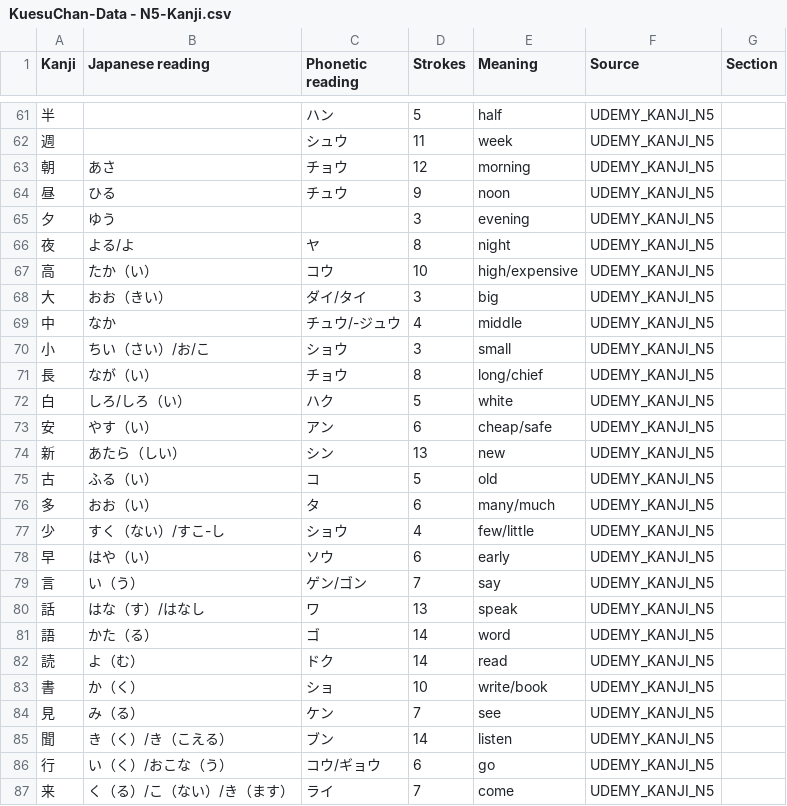
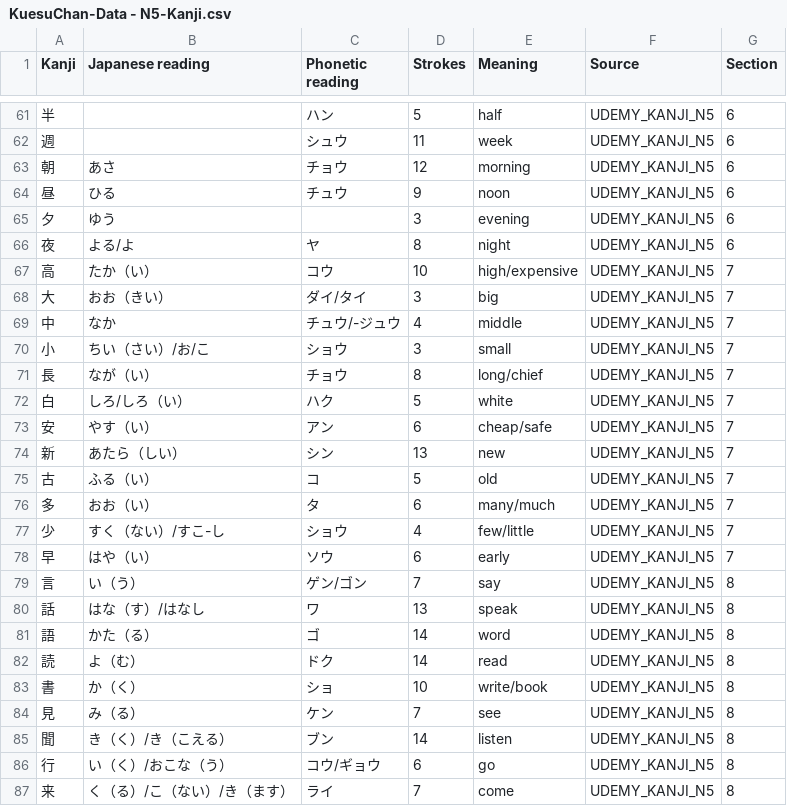
Before and after one commit to delacruzkb/KuesuChan-App, a CSV file: app/src/main/assets/KuesuChan-Data - N5-Kanji.csv, drawn as a sheet; only a part is shown, gaps mark what is left out; the diff covers the shown part only.

```diff
--- a/app/src/main/assets/KuesuChan-Data - N5-Kanji.csv
+++ b/app/src/main/assets/KuesuChan-Data - N5-Kanji.csv
@@ -61,27 +61,27 @@ Kanji,Japanese reading,Phonetic reading,Strokes,Meaning,Source,Section
-半,,ハン,5,half,UDEMY_KANJI_N5,
-週,,シュウ,11,week,UDEMY_KANJI_N5,
-朝,あさ,チョウ,12,morning,UDEMY_KANJI_N5,
-昼,ひる,チュウ,9,noon,UDEMY_KANJI_N5,
-夕,ゆう,,3,evening,UDEMY_KANJI_N5,
-夜,よる/よ,ヤ,8,night,UDEMY_KANJI_N5,
-高,たか（い）,コウ,10,high/expensive,UDEMY_KANJI_N5,
-大,おお（きい）,ダイ/タイ,3,big,UDEMY_KANJI_N5,
-中,なか,チュウ/-ジュウ,4,middle,UDEMY_KANJI_N5,
-小,ちい（さい）/お/こ,ショウ,3,small,UDEMY_KANJI_N5,
-長,なが（い）,チョウ,8,long/chief,UDEMY_KANJI_N5,
-白,しろ/しろ（い）,ハク,5,white,UDEMY_KANJI_N5,
-安,やす（い）,アン,6,cheap/safe,UDEMY_KANJI_N5,
-新,あたら（しい）,シン,13,new,UDEMY_KANJI_N5,
-古,ふる（い）,コ,5,old,UDEMY_KANJI_N5,
-多,おお（い）,タ,6,many/much,UDEMY_KANJI_N5,
-少,すく（ない）/すこ-し,ショウ,4,few/little,UDEMY_KANJI_N5,
-早,はや（い）,ソウ,6,early,UDEMY_KANJI_N5,
-言,い（う）,ゲン/ゴン,7,say,UDEMY_KANJI_N5,
-話,はな（す）/はなし,ワ,13,speak,UDEMY_KANJI_N5,
-語,かた（る）,ゴ,14,word,UDEMY_KANJI_N5,
-読,よ（む）,ドク,14,read,UDEMY_KANJI_N5,
-書,か（く）,ショ,10,write/book,UDEMY_KANJI_N5,
-見,み（る）,ケン,7,see,UDEMY_KANJI_N5,
-聞,き（く）/き（こえる）,ブン,14,listen,UDEMY_KANJI_N5,
-行,い（く）/おこな（う）,コウ/ギョウ,6,go,UDEMY_KANJI_N5,
-来,く（る）/こ（ない）/き（ます）,ライ,7,come,UDEMY_KANJI_N5,
+半,,ハン,5,half,UDEMY_KANJI_N5,6
+週,,シュウ,11,week,UDEMY_KANJI_N5,6
+朝,あさ,チョウ,12,morning,UDEMY_KANJI_N5,6
+昼,ひる,チュウ,9,noon,UDEMY_KANJI_N5,6
+夕,ゆう,,3,evening,UDEMY_KANJI_N5,6
+夜,よる/よ,ヤ,8,night,UDEMY_KANJI_N5,6
+高,たか（い）,コウ,10,high/expensive,UDEMY_KANJI_N5,7
+大,おお（きい）,ダイ/タイ,3,big,UDEMY_KANJI_N5,7
+中,なか,チュウ/-ジュウ,4,middle,UDEMY_KANJI_N5,7
+小,ちい（さい）/お/こ,ショウ,3,small,UDEMY_KANJI_N5,7
+長,なが（い）,チョウ,8,long/chief,UDEMY_KANJI_N5,7
+白,しろ/しろ（い）,ハク,5,white,UDEMY_KANJI_N5,7
+安,やす（い）,アン,6,cheap/safe,UDEMY_KANJI_N5,7
+新,あたら（しい）,シン,13,new,UDEMY_KANJI_N5,7
+古,ふる（い）,コ,5,old,UDEMY_KANJI_N5,7
+多,おお（い）,タ,6,many/much,UDEMY_KANJI_N5,7
+少,すく（ない）/すこ-し,ショウ,4,few/little,UDEMY_KANJI_N5,7
+早,はや（い）,ソウ,6,early,UDEMY_KANJI_N5,7
+言,い（う）,ゲン/ゴン,7,say,UDEMY_KANJI_N5,8
+話,はな（す）/はなし,ワ,13,speak,UDEMY_KANJI_N5,8
+語,かた（る）,ゴ,14,word,UDEMY_KANJI_N5,8
+読,よ（む）,ドク,14,read,UDEMY_KANJI_N5,8
+書,か（く）,ショ,10,write/book,UDEMY_KANJI_N5,8
+見,み（る）,ケン,7,see,UDEMY_KANJI_N5,8
+聞,き（く）/き（こえる）,ブン,14,listen,UDEMY_KANJI_N5,8
+行,い（く）/おこな（う）,コウ/ギョウ,6,go,UDEMY_KANJI_N5,8
+来,く（る）/こ（ない）/き（ます）,ライ,7,come,UDEMY_KANJI_N5,8
```
Also changed, not shown: 81 edited cells elsewhere in this file, app/src/main/assets/KuesuChan-Data - N5-Vocabulary.csv, 20 other files.
